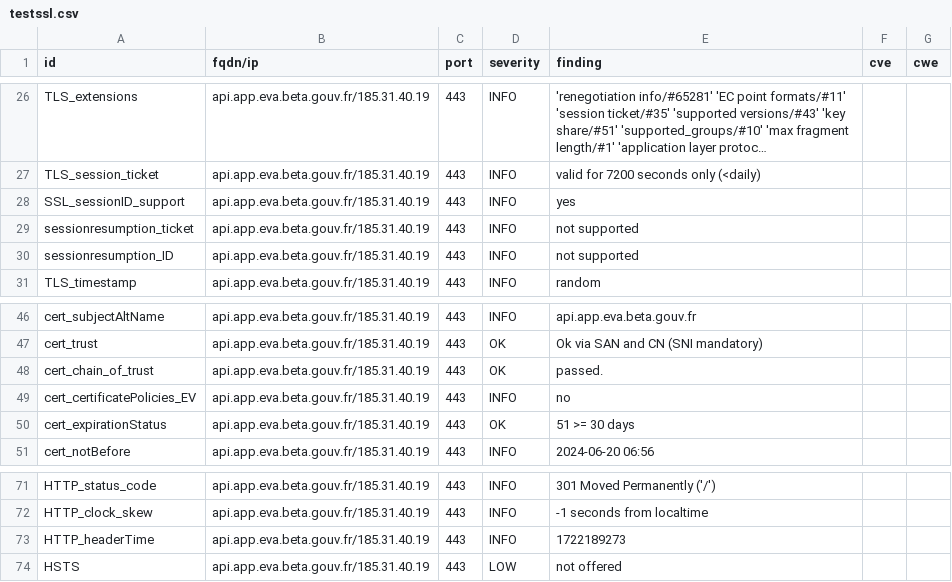
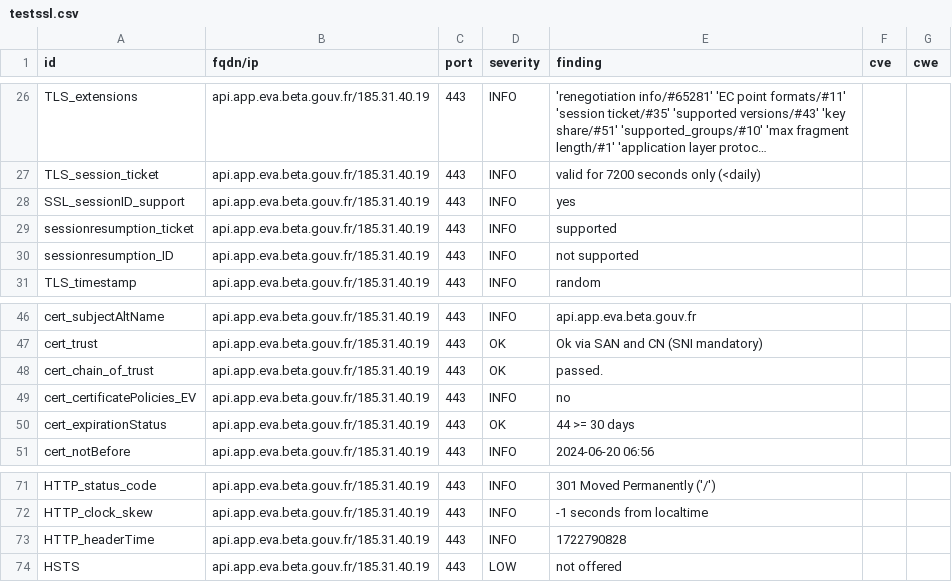
Before and after one commit to julienracine/dashlord, a CSV file: results/aHR0cHM6Ly9hcGkuYXBwLmV2YS5iZXRhLmdvdXYuZnI=/testssl.csv, drawn as a sheet; only a part is shown, gaps mark what is left out; long unchanged cells end in ….

```diff
--- a/results/aHR0cHM6Ly9hcGkuYXBwLmV2YS5iZXRhLmdvdXYuZnI=/testssl.csv
+++ b/results/aHR0cHM6Ly9hcGkuYXBwLmV2YS5iZXRhLmdvdXYuZnI=/testssl.csv
@@ -28,3 +28,3 @@
 "SSL_sessionID_support","api.app.eva.beta.gouv.fr/185.31.40.19","443","INFO","yes","",""
-"sessionresumption_ticket","api.app.eva.beta.gouv.fr/185.31.40.19","443","INFO","not supported","",""
+"sessionresumption_ticket","api.app.eva.beta.gouv.fr/185.31.40.19","443","INFO","supported","",""
 "sessionresumption_ID","api.app.eva.beta.gouv.fr/185.31.40.19","443","INFO","not supported","",""
@@ -49,3 +49,3 @@
 "cert_certificatePolicies_EV","api.app.eva.beta.gouv.fr/185.31.40.19","443","INFO","no","",""
-"cert_expirationStatus","api.app.eva.beta.gouv.fr/185.31.40.19","443","OK","51 >= 30 days","",""
+"cert_expirationStatus","api.app.eva.beta.gouv.fr/185.31.40.19","443","OK","44 >= 30 days","",""
 "cert_notBefore","api.app.eva.beta.gouv.fr/185.31.40.19","443","INFO","2024-06-20 06:56","",""
@@ -72,3 +72,3 @@
 "HTTP_clock_skew","api.app.eva.beta.gouv.fr/185.31.40.19","443","INFO","-1 seconds from localtime","",""
-"HTTP_headerTime","api.app.eva.beta.gouv.fr/185.31.40.19","443","INFO","1722189273","",""
+"HTTP_headerTime","api.app.eva.beta.gouv.fr/185.31.40.19","443","INFO","1722790828","",""
 "HSTS","api.app.eva.beta.gouv.fr/185.31.40.19","443","LOW","not offered","",""
```
Also changed, not shown: 8 other files.
